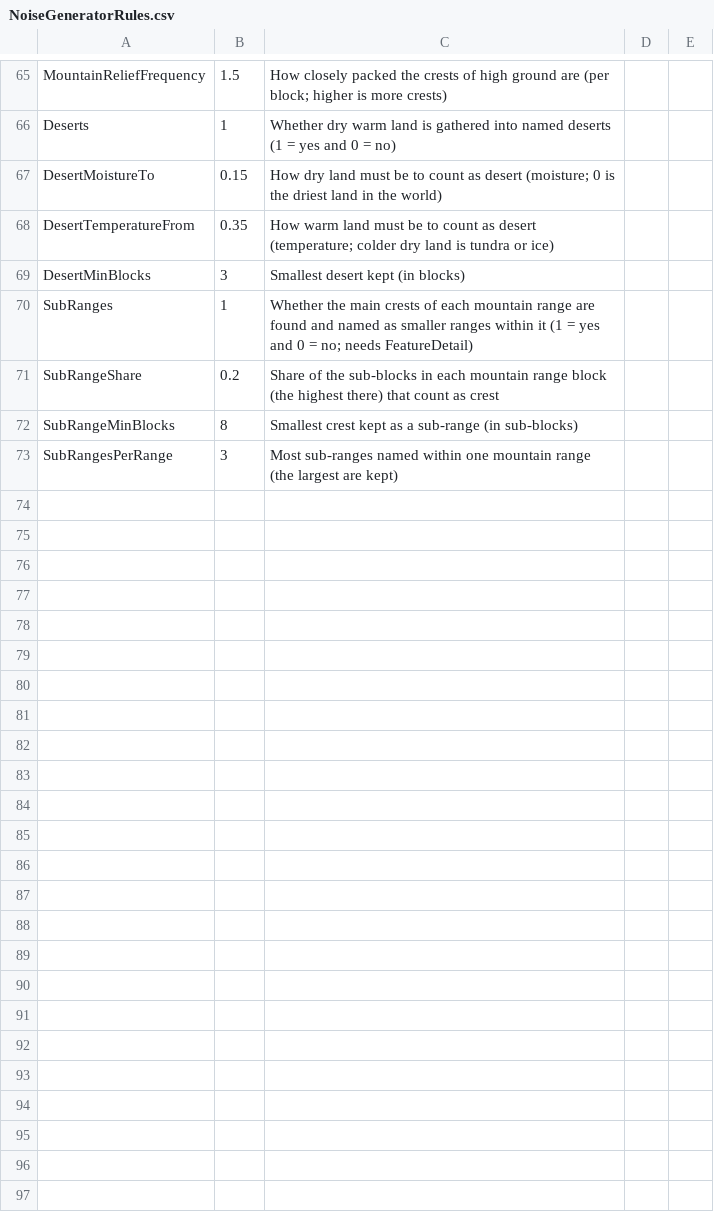
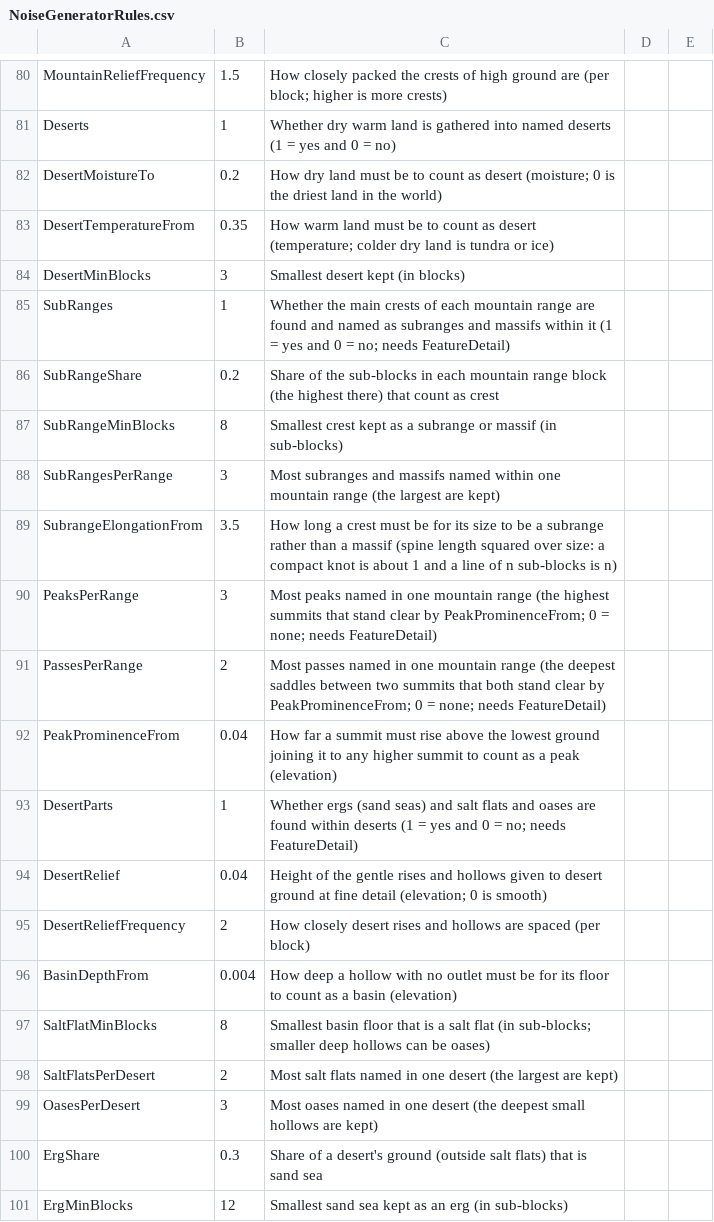
Before and after one commit to danstalcup/loregen, a CSV file: LoreGen/Resources/NoiseGeneratorRules.csv, drawn as a sheet; only a part is shown, gaps mark what is left out; the diff covers the shown part only.

Commit message:
Enhance world generation with tectonic plates and terrain details

```diff
--- a/LoreGen/Resources/NoiseGeneratorRules.csv
+++ b/LoreGen/Resources/NoiseGeneratorRules.csv
@@ -66,8 +81,21 @@ MountainReliefFrequency,1.5,How closely packed the crests of high ground are (pe
 Deserts,1,Whether dry warm land is gathered into named deserts (1 = yes and 0 = no)
-DesertMoistureTo,0.15,How dry land must be to count as desert (moisture; 0 is the driest land in the world)
+DesertMoistureTo,0.2,How dry land must be to count as desert (moisture; 0 is the driest land in the world)
 DesertTemperatureFrom,0.35,How warm land must be to count as desert (temperature; colder dry land is tundra or ice)
 DesertMinBlocks,3,Smallest desert kept (in blocks)
-SubRanges,1,Whether the main crests of each mountain range are found and named as smaller ranges within it (1 = yes and 0 = no; needs FeatureDetail)
+SubRanges,1,Whether the main crests of each mountain range are found and named as subranges and massifs within it (1 = yes and 0 = no; needs FeatureDetail)
 SubRangeShare,0.2,Share of the sub-blocks in each mountain range block (the highest there) that count as crest
-SubRangeMinBlocks,8,Smallest crest kept as a sub-range (in sub-blocks)
-SubRangesPerRange,3,Most sub-ranges named within one mountain range (the largest are kept)
+SubRangeMinBlocks,8,Smallest crest kept as a subrange or massif (in sub-blocks)
+SubRangesPerRange,3,Most subranges and massifs named within one mountain range (the largest are kept)
+SubrangeElongationFrom,3.5,How long a crest must be for its size to be a subrange rather than a massif (spine length squared over size: a compact knot is about 1 and a line of n sub-blocks is n)
+PeaksPerRange,3,Most peaks named in one mountain range (the highest summits that stand clear by PeakProminenceFrom; 0 = none; needs FeatureDetail)
+PassesPerRange,2,Most passes named in one mountain range (the deepest saddles between two summits that both stand clear by PeakProminenceFrom; 0 = none; needs FeatureDetail)
+PeakProminenceFrom,0.04,How far a summit must rise above the lowest ground joining it to any higher summit to count as a peak (elevation)
+DesertParts,1,Whether ergs (sand seas) and salt flats and oases are found within deserts (1 = yes and 0 = no; needs FeatureDetail)
+DesertRelief,0.04,Height of the gentle rises and hollows given to desert ground at fine detail (elevation; 0 is smooth)
+DesertReliefFrequency,2,How closely desert rises and hollows are spaced (per block)
+BasinDepthFrom,0.004,How deep a hollow with no outlet must be for its floor to count as a basin (elevation)
+SaltFlatMinBlocks,8,Smallest basin floor that is a salt flat (in sub-blocks; smaller deep hollows can be oases)
+SaltFlatsPerDesert,2,Most salt flats named in one desert (the largest are kept)
+OasesPerDesert,3,Most oases named in one desert (the deepest small hollows are kept)
+ErgShare,0.3,Share of a desert's ground (outside salt flats) that is sand sea
+ErgMinBlocks,12,Smallest sand sea kept as an erg (in sub-blocks)
```
Also changed, not shown: 37 added rows elsewhere in this file, LoreGen/Resources/ClimateTypes.csv, LoreGen/Resources/CommonLanguageRules.csv, 57 other files.
